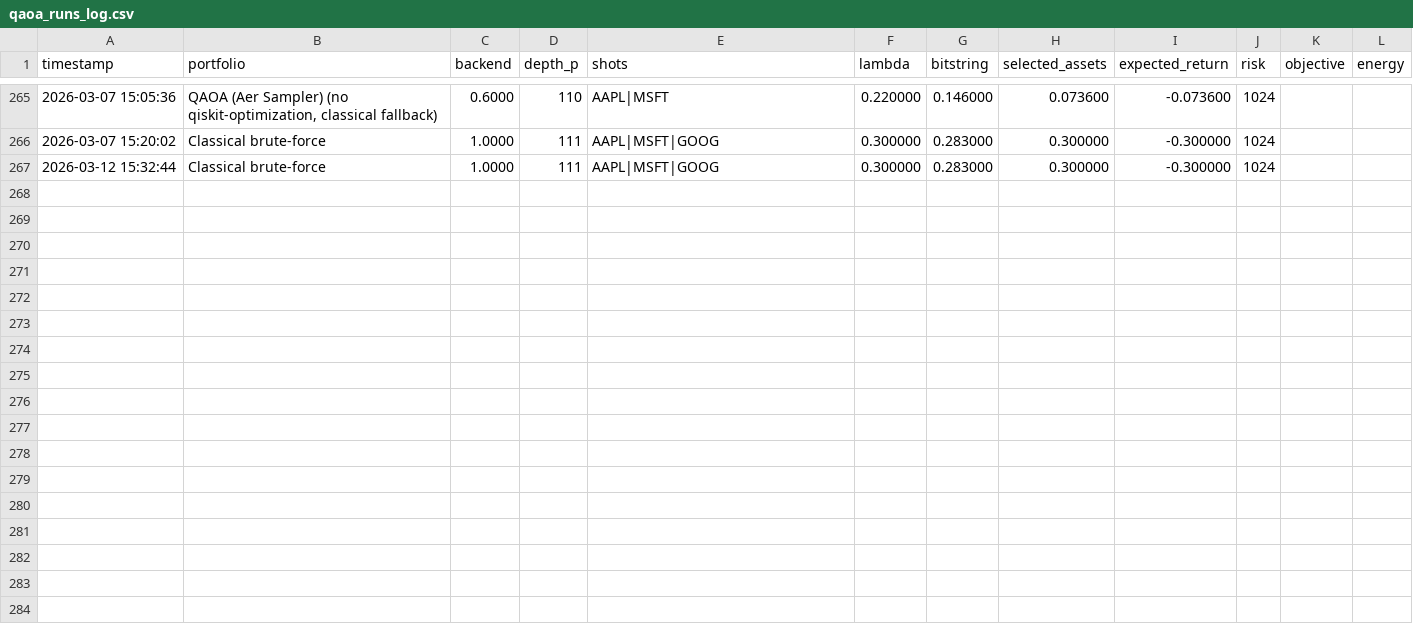
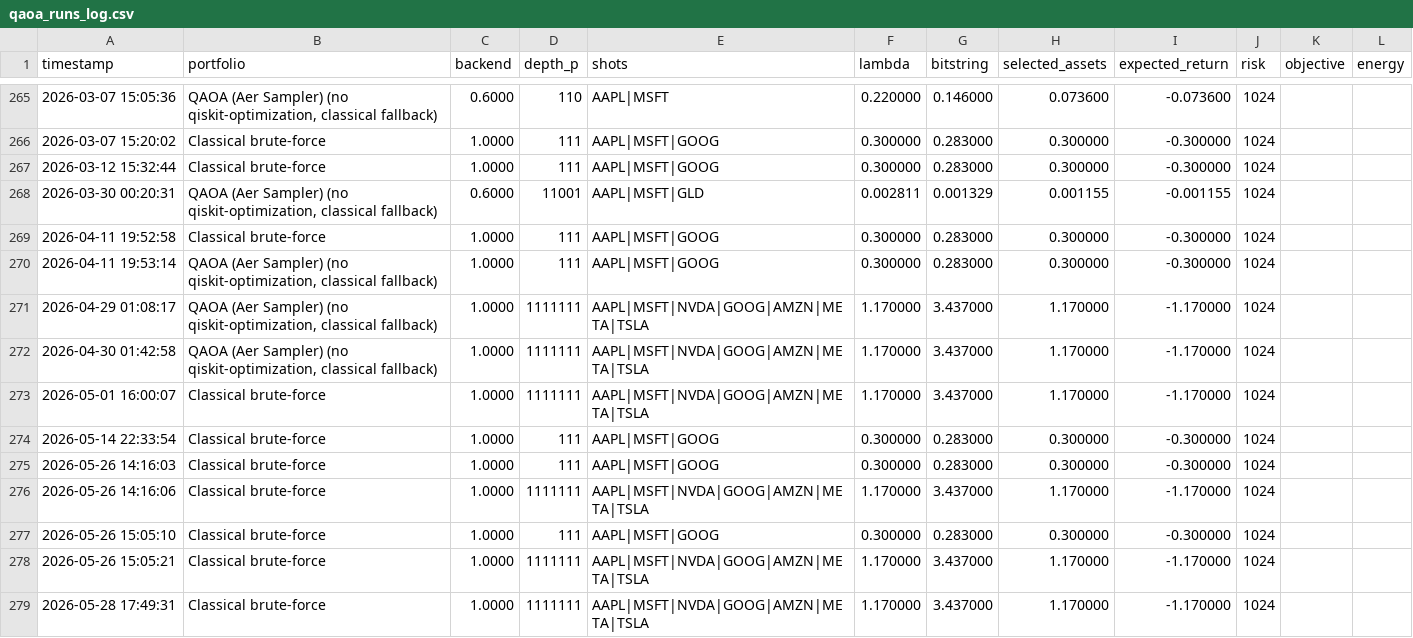
Before and after one commit to DarriusP11/Quantum-Temporal-Bayesian-Network-Prototype-Lachesis-, a CSV file: qaoa_runs_log.csv, drawn as a sheet; only a part is shown, gaps mark what is left out.

```diff
--- a/qaoa_runs_log.csv
+++ b/qaoa_runs_log.csv
@@ -267 +267,13 @@ timestamp,portfolio,backend,depth_p,shots,lambda,bitstring,selected_assets,expec
 2026-03-12 15:32:44,Classical brute-force,1.0000,111,AAPL|MSFT|GOOG,0.300000,0.283000,0.300000,-0.300000,1024,
+2026-03-30 00:20:31,"QAOA (Aer Sampler) (no qiskit-optimization, classical fallback)",0.6000,11001,AAPL|MSFT|GLD,0.002811,0.001329,0.001155,-0.001155,1024,
+2026-04-11 19:52:58,Classical brute-force,1.0000,111,AAPL|MSFT|GOOG,0.300000,0.283000,0.300000,-0.300000,1024,
+2026-04-11 19:53:14,"QAOA (Aer Sampler) (no qiskit-optimization, classical fallback)",1.0000,111,AAPL|MSFT|GOOG,0.300000,0.283000,0.300000,-0.300000,1024,
+2026-04-29 01:08:17,"QAOA (Aer Sampler) (no qiskit-optimization, classical fallback)",1.0000,1111111,AAPL|MSFT|NVDA|GOOG|AMZN|META|TSLA,1.170000,3.437000,1.170000,-1.170000,1024,
+2026-04-30 01:42:58,"QAOA (Aer Sampler) (no qiskit-optimization, classical fallback)",1.0000,1111111,AAPL|MSFT|NVDA|GOOG|AMZN|META|TSLA,1.170000,3.437000,1.170000,-1.170000,1024,
+2026-05-01 16:00:07,Classical brute-force,1.0000,1111111,AAPL|MSFT|NVDA|GOOG|AMZN|META|TSLA,1.170000,3.437000,1.170000,-1.170000,1024,
+2026-05-14 22:33:54,Classical brute-force,1.0000,111,AAPL|MSFT|GOOG,0.300000,0.283000,0.300000,-0.300000,1024,
+2026-05-26 14:16:03,Classical brute-force,1.0000,111,AAPL|MSFT|GOOG,0.300000,0.283000,0.300000,-0.300000,1024,
+2026-05-26 14:16:06,Classical brute-force,1.0000,1111111,AAPL|MSFT|NVDA|GOOG|AMZN|META|TSLA,1.170000,3.437000,1.170000,-1.170000,1024,
+2026-05-26 15:05:10,Classical brute-force,1.0000,111,AAPL|MSFT|GOOG,0.300000,0.283000,0.300000,-0.300000,1024,
+2026-05-26 15:05:21,Classical brute-force,1.0000,1111111,AAPL|MSFT|NVDA|GOOG|AMZN|META|TSLA,1.170000,3.437000,1.170000,-1.170000,1024,
+2026-05-28 17:49:31,Classical brute-force,1.0000,1111111,AAPL|MSFT|NVDA|GOOG|AMZN|META|TSLA,1.170000,3.437000,1.170000,-1.170000,1024,
```
Also changed, not shown: 12 other files.
